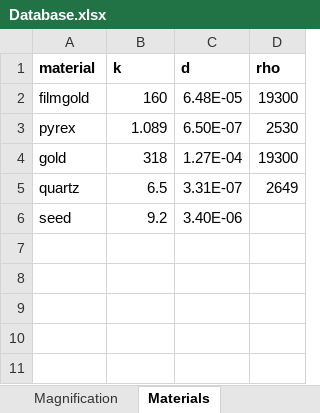
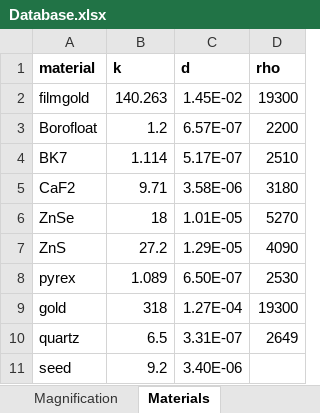
Before and after one commit to BruceWyxv/DefinitiveTCM, an Excel workbook: Resources/Database.xlsx, sheet Materials, drawn as a sheet; values as stored, in another font and other column widths than the file's, no borders; the diff names each change by its address in the sheet, - before the commit and + after, or states it on an @@ line.

```diff
--- a/Resources/Database.xlsx (sheet Materials)
+++ b/Resources/Database.xlsx (sheet Materials)
-B2 (k): 160
+B2 (k): 140.263
-C2 (d): 6.48E-05
+C2 (d): 1.45E-02
+row 3: Borofloat | 1.2 | 6.57E-07 | 2200
+row 4: BK7 | 1.114 | 5.17E-07 | 2510
+row 5: CaF2 | 9.71 | 3.58E-06 | 3180
+row 6: ZnSe | 18 | 1.01E-05 | 5270
+row 7: ZnS | 27.2 | 1.29E-05 | 4090
```
Also changed, not shown: 12 other files.
